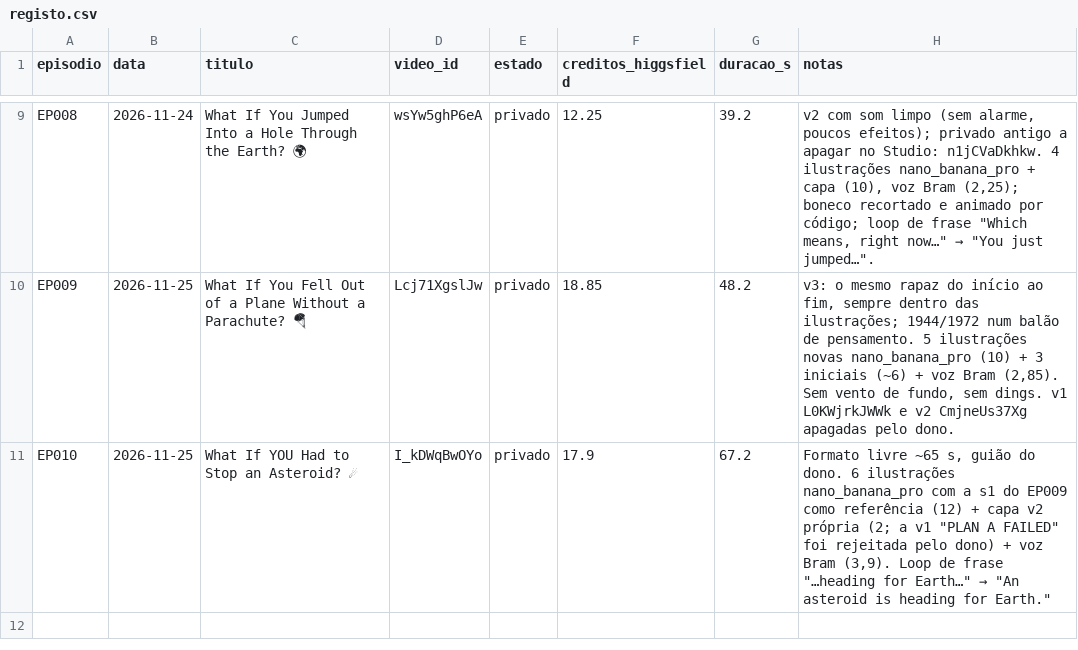
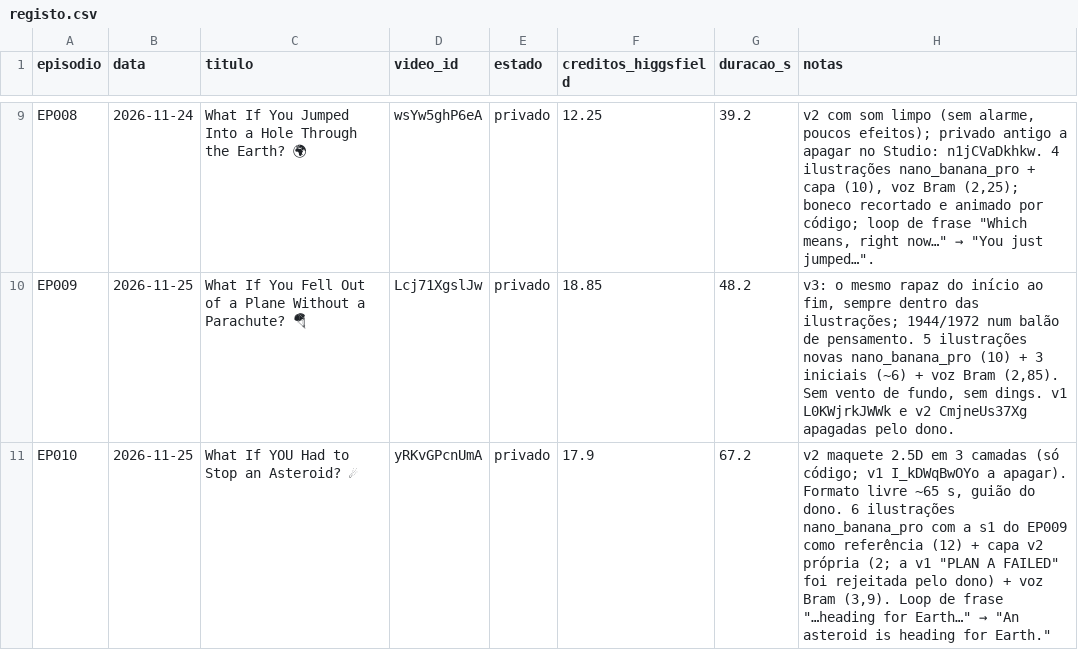
Before and after one commit to mataprojetos/ytauto, a CSV file: episodios/registo.csv, drawn as a sheet; only a part is shown, gaps mark what is left out; the diff names each change by its address in the sheet, - before the commit and + after, or states it on an @@ line.

```diff
--- a/episodios/registo.csv
+++ b/episodios/registo.csv
-D11 (video_id): I_kDWqBwOYo
+D11 (video_id): yRKvGPcnUmA
-H11 (notas): Formato livre…
+H11 (notas): v2 maquete 2.5D em 3 camadas (só código; v1 I_kDWqBwOYo a apagar). Formato livre…
```
Also changed, not shown: 6 other files.
